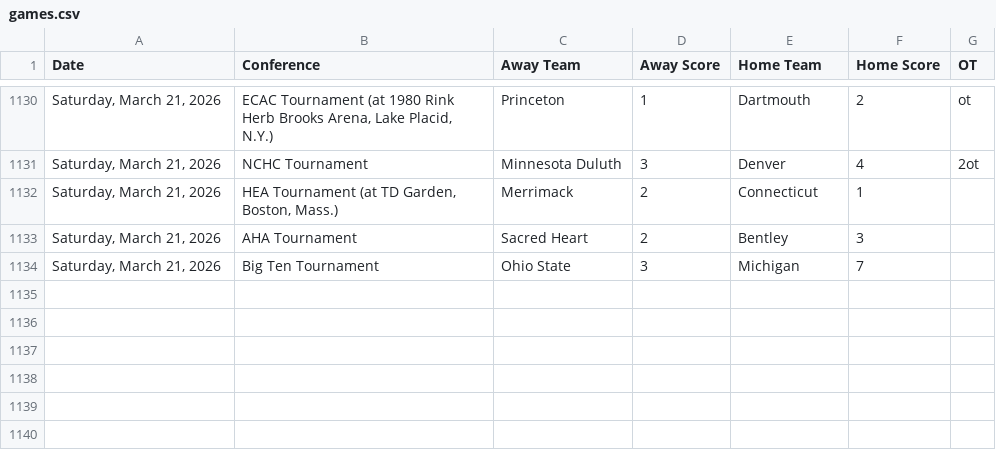
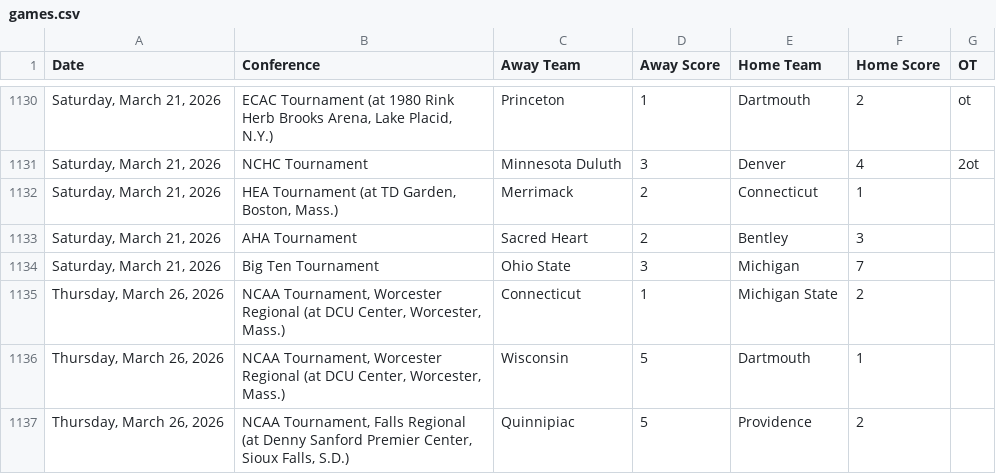
Before and after one commit to MasonLRoach/sports-elo-rankings, a CSV file: data/games.csv, drawn as a sheet; only a part is shown, gaps mark what is left out.

```diff
--- a/data/games.csv
+++ b/data/games.csv
@@ -1134 +1134,4 @@ Date,Conference,Away Team,Away Score,Home Team,Home Score,OT
 "Saturday, March 21, 2026",Big Ten Tournament,Ohio State,3,Michigan,7,
+"Thursday, March 26, 2026","NCAA Tournament, Worcester Regional (at DCU Center, Worcester, Mass.)",Connecticut,1,Michigan State,2,
+"Thursday, March 26, 2026","NCAA Tournament, Worcester Regional (at DCU Center, Worcester, Mass.)",Wisconsin,5,Dartmouth,1,
+"Thursday, March 26, 2026","NCAA Tournament, Falls Regional (at Denny Sanford Premier Center, Sioux Falls, S.D.)",Quinnipiac,5,Providence,2,
```
Also changed, not shown: 2 other files.
